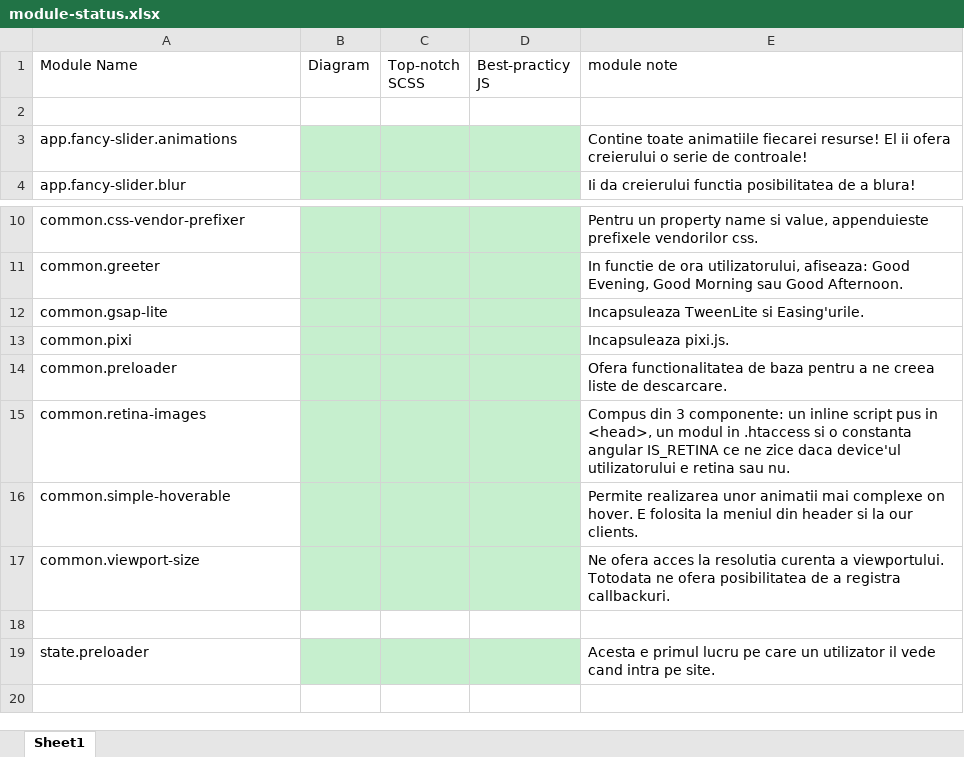
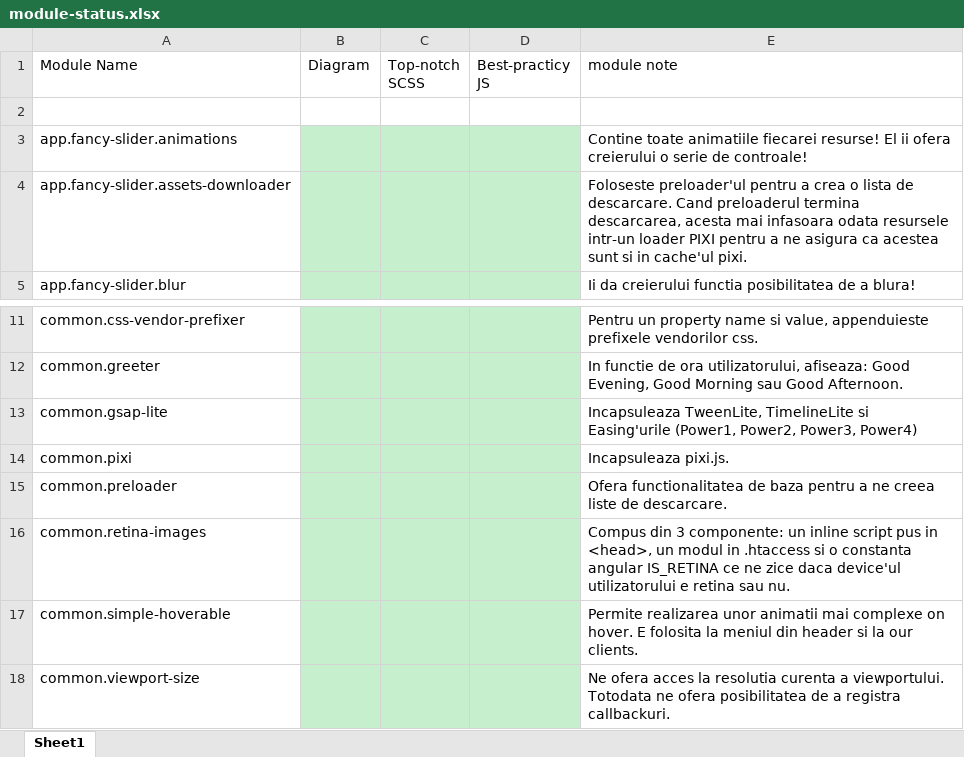
Before and after one commit to HyperionCreative/hyperion.co, an Excel workbook: diagrams/module-status.xlsx, sheet Sheet1, drawn as a sheet; only a part is shown, gaps mark what is left out; values as stored, in another font and other column widths than the file's, no borders; removed rows and columns are numbered as before the commit, all else as after; the diff names each change by its address in the sheet, - before the commit and + after, or states it on an @@ line.

Commit message:
Updated the diagram and module status

```diff
--- a/diagrams/module-status.xlsx (sheet Sheet1)
+++ b/diagrams/module-status.xlsx (sheet Sheet1)
+row 4: app.fancy-slider.assets-downloader |  |  |  | Foloseste preloader'ul pentru a crea o lista de descarcare. Cand preloaderul termina descarcarea, acesta mai infasoara odata resursele intr-un loader PIXI pentru a ne asigura ca acestea sunt si in cache'ul pixi.
-E13 (module note): Incapsuleaza TweenLite si Easing'urile.
+E13 (module note): Incapsuleaza TweenLite, TimelineLite si Easing'urile (Power1, Power2, Power3, Power4)
-row 18: (empty)
-row 19: state.preloader |  |  |  | Acesta e primul lucru pe care un utilizator il vede cand intra pe site.
```
Also changed, not shown: 1 other file.
